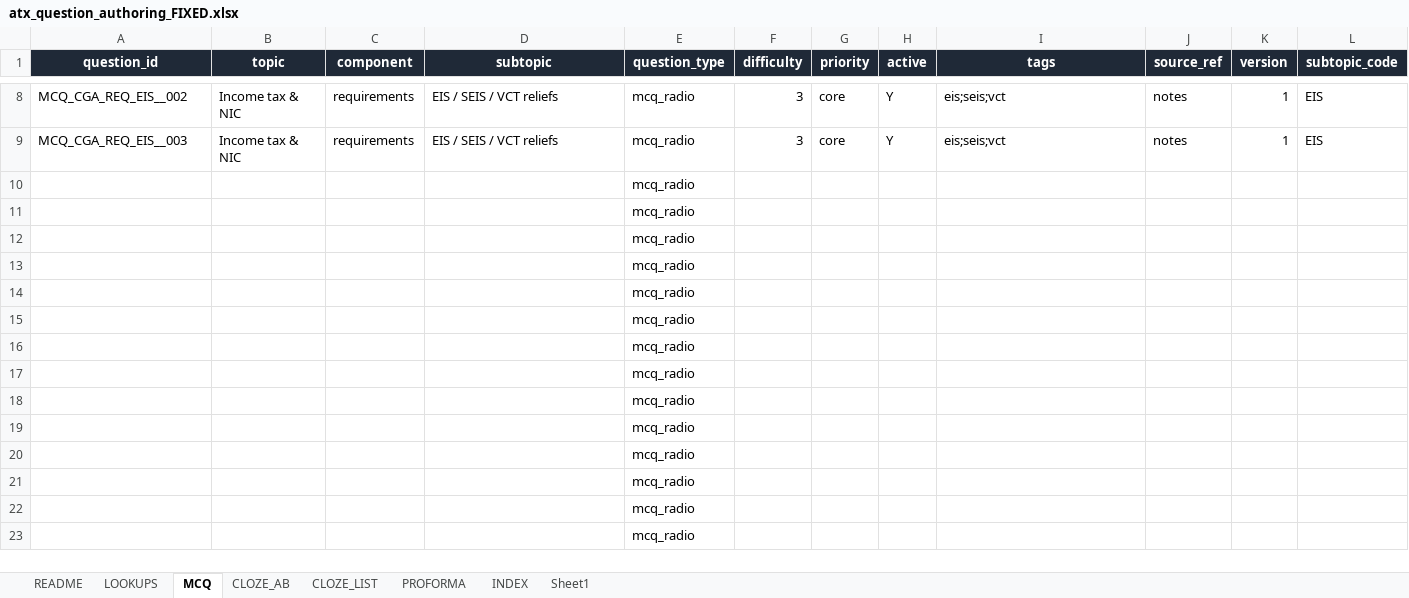
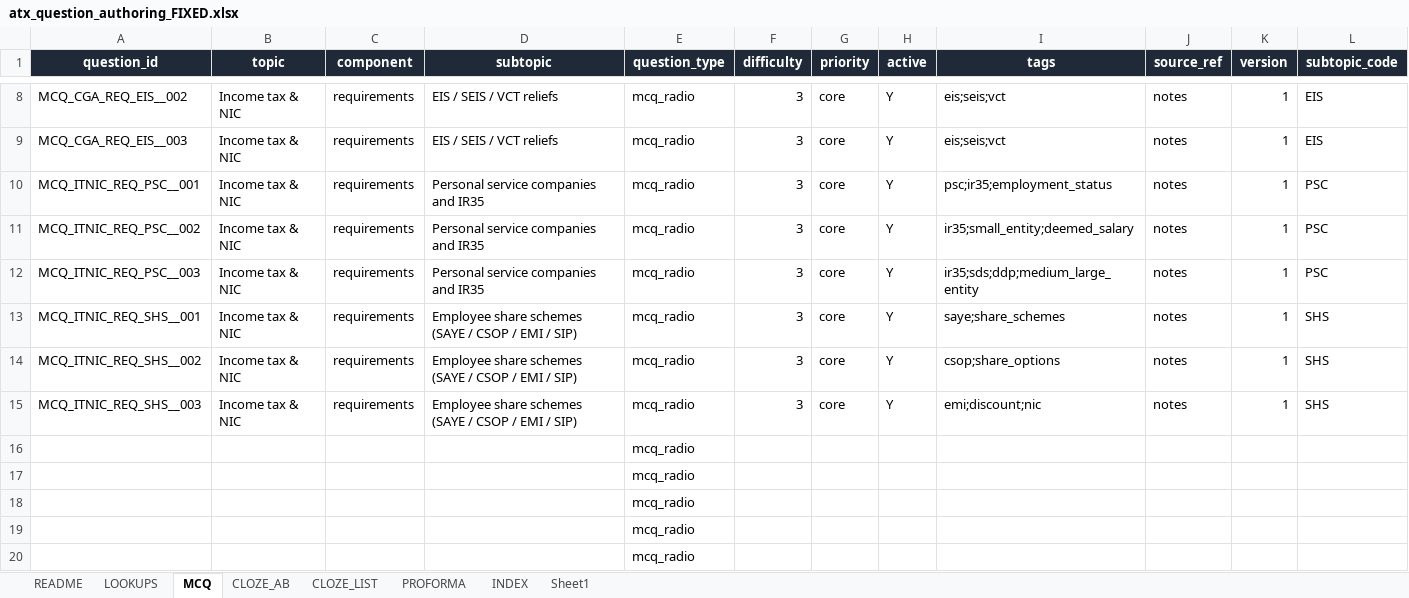
Before and after one commit to Knaderi00/sbr_quiz_app, an Excel workbook: src/tools/atx_question_authoring_FIXED.xlsx, sheet MCQ, drawn as a sheet; only a part is shown, gaps mark what is left out; the shorter side is filled out with more unchanged rows; values as stored, in another font and other column widths than the file's, no borders; table styles not drawn; removed rows and columns are numbered as before the commit, all else as after; rows hold the shown columns only; the diff names each change by its address in the sheet, - before the commit and + after, or states it on an @@ line.

```diff
--- a/src/tools/atx_question_authoring_FIXED.xlsx (sheet MCQ)
+++ b/src/tools/atx_question_authoring_FIXED.xlsx (sheet MCQ)
-row 10:  |  |  |  | mcq_radio
-row 11:  |  |  |  | mcq_radio
-row 12:  |  |  |  | mcq_radio
-row 13:  |  |  |  | mcq_radio
-row 14:  |  |  |  | mcq_radio
-row 15:  |  |  |  | mcq_radio
+row 10: MCQ_ITNIC_REQ_PSC__001 | Income tax & NIC | requirements | Personal service companies and IR35 | mcq_radio | 3 | core | Y | psc;ir35;employment_status | notes | 1 | PSC
+row 11: MCQ_ITNIC_REQ_PSC__002 | Income tax & NIC | requirements | Personal service companies and IR35 | mcq_radio | 3 | core | Y | ir35;small_entity;deemed_salary | notes | 1 | PSC
+row 12: MCQ_ITNIC_REQ_PSC__003 | Income tax & NIC | requirements | Personal service companies and IR35 | mcq_radio | 3 | core | Y | ir35;sds;ddp;medium_large_entity | notes | 1 | PSC
+row 13: MCQ_ITNIC_REQ_SHS__001 | Income tax & NIC | requirements | Employee share schemes (SAYE / CSOP / EMI / SIP) | mcq_radio | 3 | core | Y | saye;share_schemes | notes | 1 | SHS
+row 14: MCQ_ITNIC_REQ_SHS__002 | Income tax & NIC | requirements | Employee share schemes (SAYE / CSOP / EMI / SIP) | mcq_radio | 3 | core | Y | csop;share_options | notes | 1 | SHS
+row 15: MCQ_ITNIC_REQ_SHS__003 | Income tax & NIC | requirements | Employee share schemes (SAYE / CSOP / EMI / SIP) | mcq_radio | 3 | core | Y | emi;discount;nic | notes | 1 | SHS
```
Also changed, not shown: sheet INDEX, sheet CLOZE_LIST, 3 other files.
